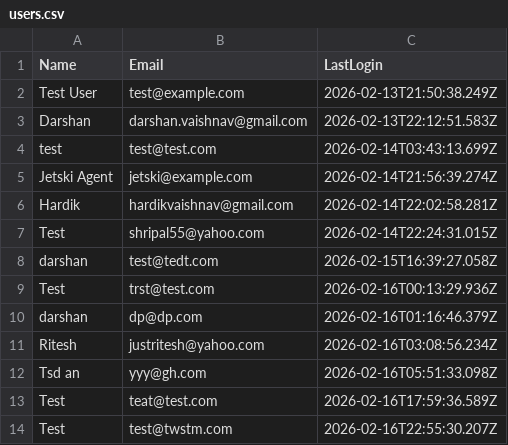
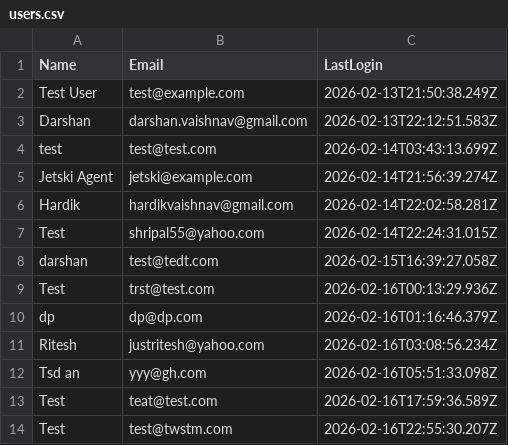
Before and after one commit to dptrades/financial-dashboard, a CSV file: user/users.csv, drawn as a sheet.

Commit message:
Update user data: 2026-02-16T23:11:54.876Z

```diff
--- a/user/users.csv
+++ b/user/users.csv
@@ -9,3 +9,3 @@ darshan,test@tedt.com,2026-02-15T16:39:27.058Z
 Test ,trst@test.com,2026-02-16T00:13:29.936Z
-darshan,dp@dp.com,2026-02-16T01:16:46.379Z
+dp,dp@dp.com,2026-02-16T01:16:46.379Z
 Ritesh ,justritesh@yahoo.com,2026-02-16T03:08:56.234Z
```
